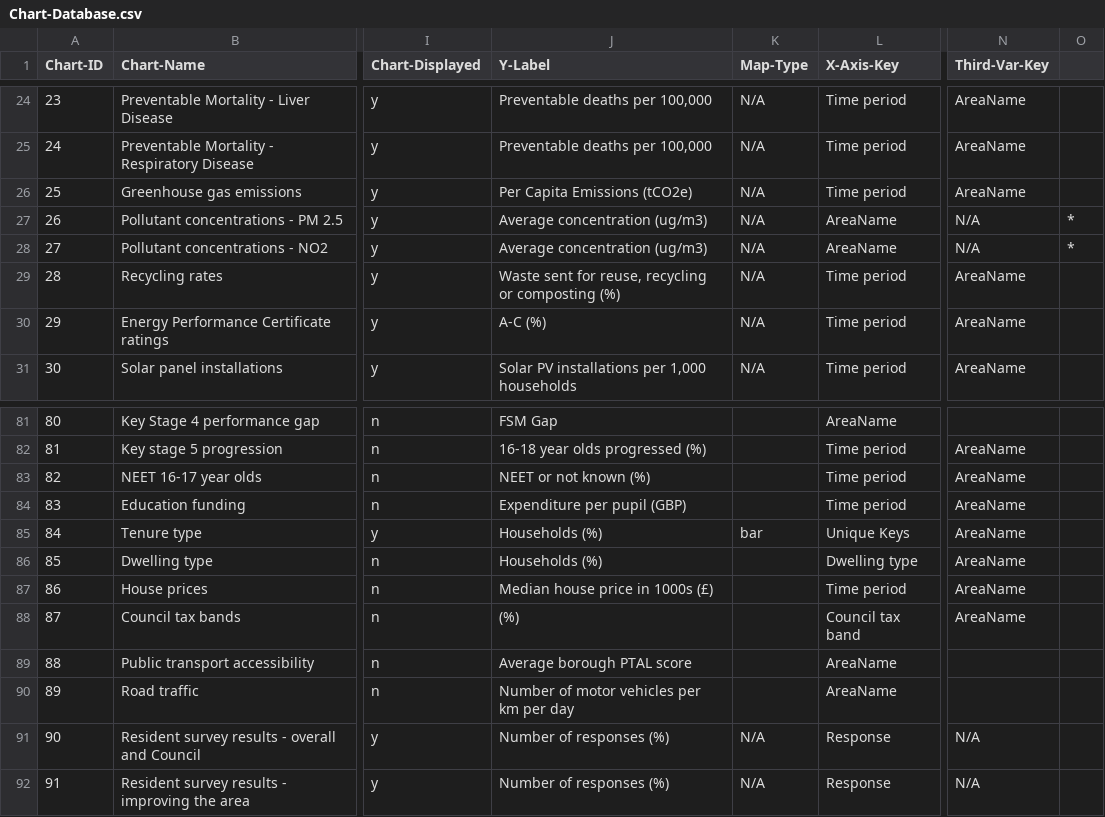
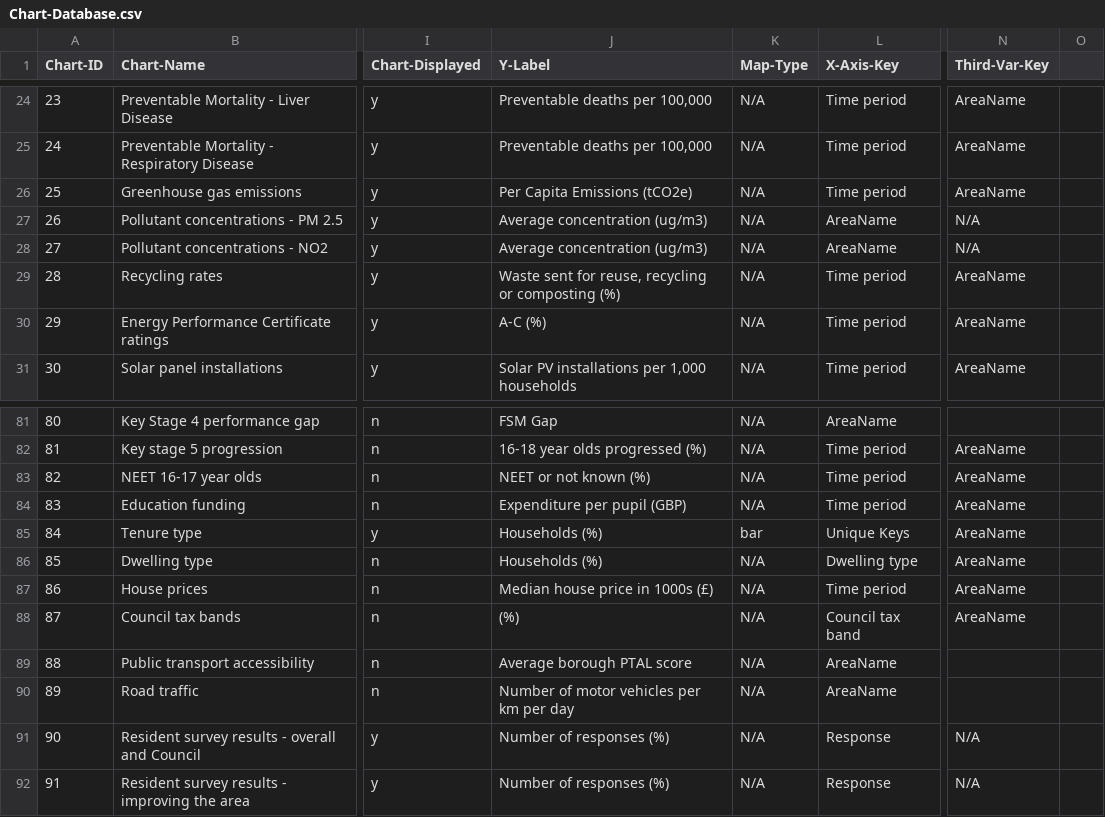
Before and after one commit to Lambeth-Data-Pack-2023/lambeth-data-pack-2023.github.io, a CSV file: Data/Content/Chart-Database.csv, drawn as a sheet; only a part is shown, gaps mark what is left out; the diff covers the shown part only; the diff names each change by its address in the sheet, - before the commit and + after, or states it on an @@ line.

```diff
--- a/Data/Content/Chart-Database.csv
+++ b/Data/Content/Chart-Database.csv
-O27:O28: *
+O27:O28: (empty)
-K81:K84 (Map-Type): (empty)
+K81:K84 (Map-Type): N/A
-K86:K90 (Map-Type): (empty)
+K86:K90 (Map-Type): N/A
```
Also changed, not shown: 19 edited cells elsewhere in this file, Data/Content/Category-Database.csv.
